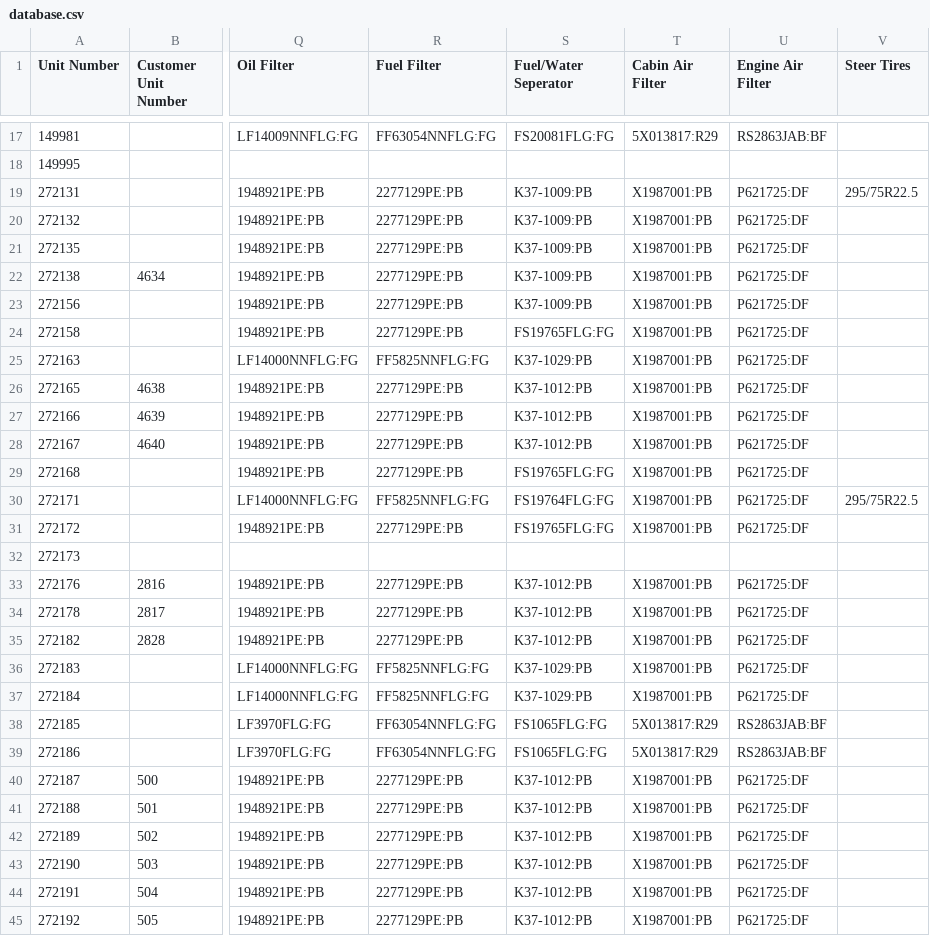
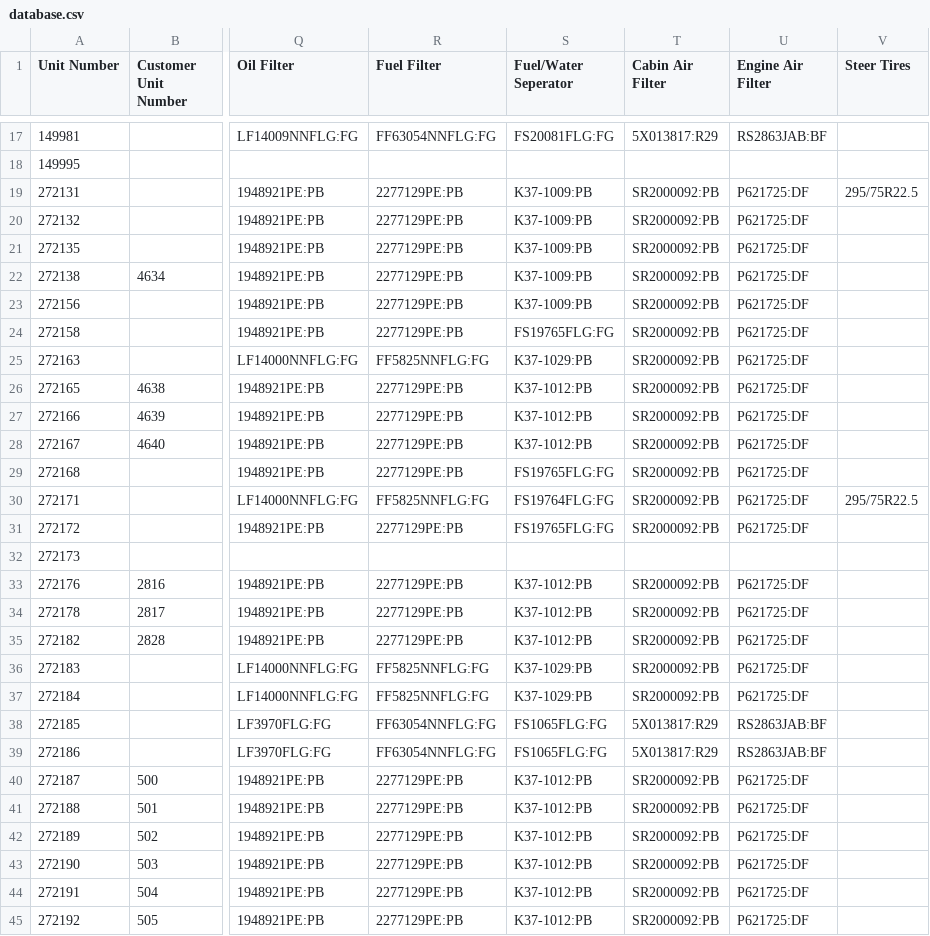
Before and after one commit to TuinderJ/personal-website, a CSV file: truck-data/database.csv, drawn as a sheet; only a part is shown, gaps mark what is left out; the diff covers the shown part only; the diff names each change by its address in the sheet, - before the commit and + after, or states it on an @@ line.

Commit message:
changed CAF

```diff
--- a/truck-data/database.csv
+++ b/truck-data/database.csv
-T19:T31 (Cabin Air Filter): X1987001:PB
+T19:T31 (Cabin Air Filter): SR2000092:PB
-T33:T37 (Cabin Air Filter): X1987001:PB
+T33:T37 (Cabin Air Filter): SR2000092:PB
-T40:T45 (Cabin Air Filter): X1987001:PB
+T40:T45 (Cabin Air Filter): SR2000092:PB
```
Also changed, not shown: 154 edited cells elsewhere in this file.
